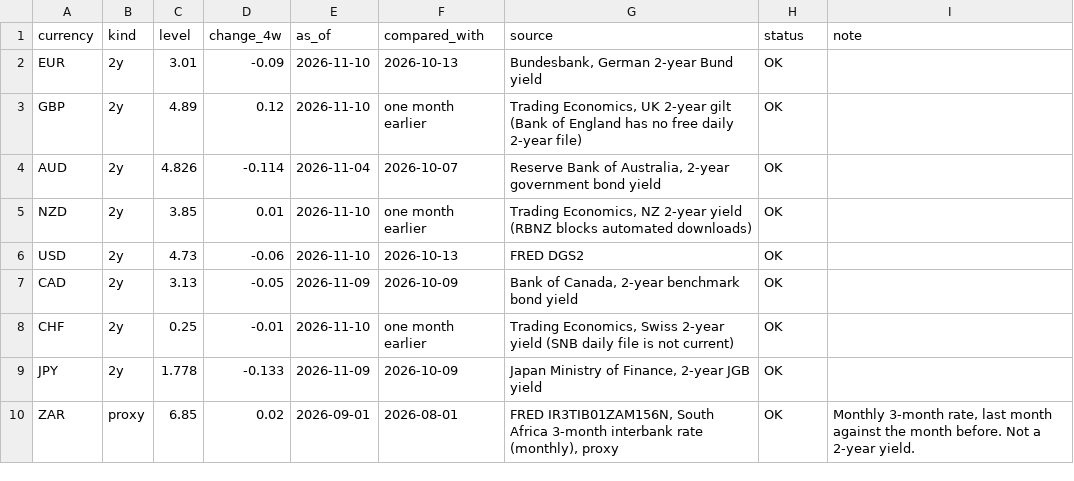
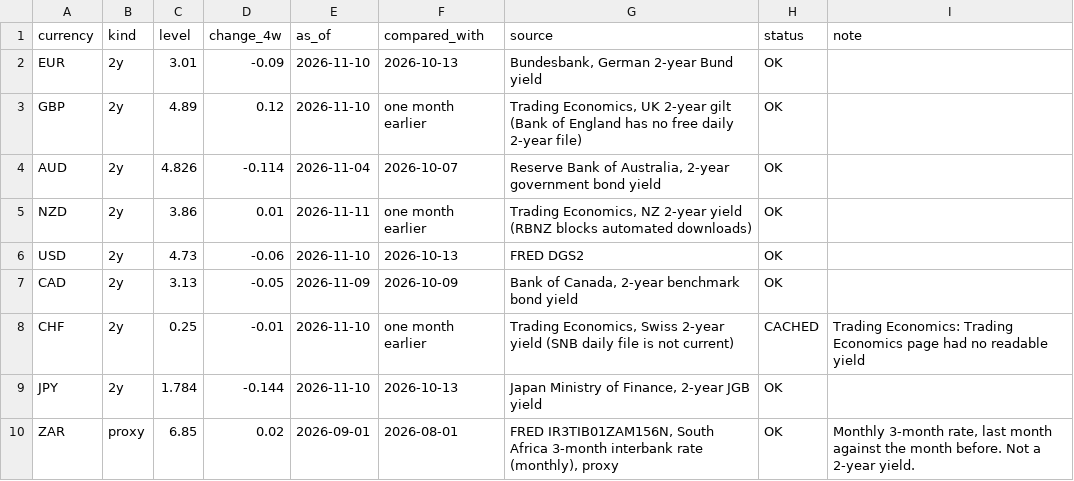
Before and after one commit to PatelNicknp/nicks-edge-dashboard, a CSV file: output/ai_method_sources.csv, drawn as a sheet.

```diff
--- a/output/ai_method_sources.csv
+++ b/output/ai_method_sources.csv
@@ -4,7 +4,7 @@ GBP,2y,4.89,0.12,2026-11-10,one month earlier,"Trading Economics, UK 2-year gilt
 AUD,2y,4.826,-0.114,2026-11-04,2026-10-07,"Reserve Bank of Australia, 2-year government bond yield",OK,
-NZD,2y,3.85,0.01,2026-11-10,one month earlier,"Trading Economics, NZ 2-year yield (RBNZ blocks automated downloads)",OK,
+NZD,2y,3.86,0.01,2026-11-11,one month earlier,"Trading Economics, NZ 2-year yield (RBNZ blocks automated downloads)",OK,
 USD,2y,4.73,-0.06,2026-11-10,2026-10-13,FRED DGS2,OK,
 CAD,2y,3.13,-0.05,2026-11-09,2026-10-09,"Bank of Canada, 2-year benchmark bond yield",OK,
-CHF,2y,0.25,-0.01,2026-11-10,one month earlier,"Trading Economics, Swiss 2-year yield (SNB daily file is not current)",OK,
-JPY,2y,1.778,-0.133,2026-11-09,2026-10-09,"Japan Ministry of Finance, 2-year JGB yield",OK,
+CHF,2y,0.25,-0.01,2026-11-10,one month earlier,"Trading Economics, Swiss 2-year yield (SNB daily file is not current)",CACHED,Trading Economics: Trading Economics page had no readable yield
+JPY,2y,1.784,-0.144,2026-11-10,2026-10-13,"Japan Ministry of Finance, 2-year JGB yield",OK,
 ZAR,proxy,6.85,0.02,2026-09-01,2026-08-01,"FRED IR3TIB01ZAM156N, South Africa 3-month interbank rate (monthly), proxy",OK,"Monthly 3-month rate, last month against the month before. Not a 2-year yield."
```
Also changed, not shown: cache/news.csv, output/scorecard_details.csv, 26 other files.
